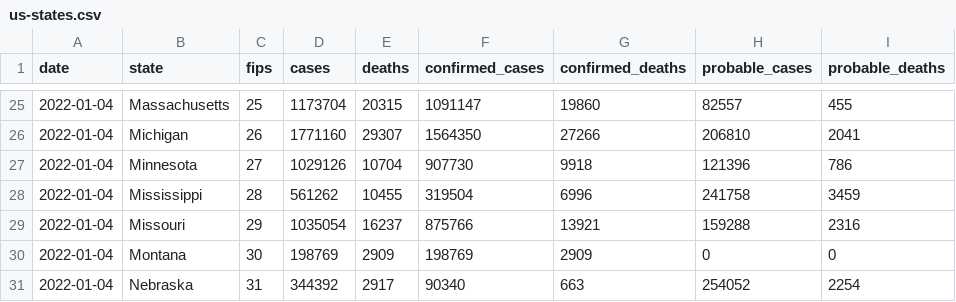
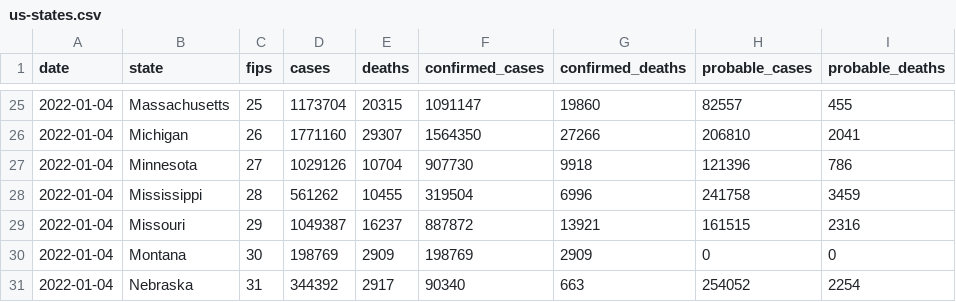
Before and after one commit to nytimes/covid-19-data, a CSV file: live/us-states.csv, drawn as a sheet; only a part is shown, gaps mark what is left out.

```diff
--- a/live/us-states.csv
+++ b/live/us-states.csv
@@ -28,3 +28,3 @@ date,state,fips,cases,deaths,confirmed_cases,confirmed_deaths,probable_cases,pro
 2022-01-04,Mississippi,28,561262,10455,319504,6996,241758,3459
-2022-01-04,Missouri,29,1035054,16237,875766,13921,159288,2316
+2022-01-04,Missouri,29,1049387,16237,887872,13921,161515,2316
 2022-01-04,Montana,30,198769,2909,198769,2909,0,0
```
Also changed, not shown: live/us-counties.csv, rolling-averages/us-counties-2022.csv, 6 other files.
